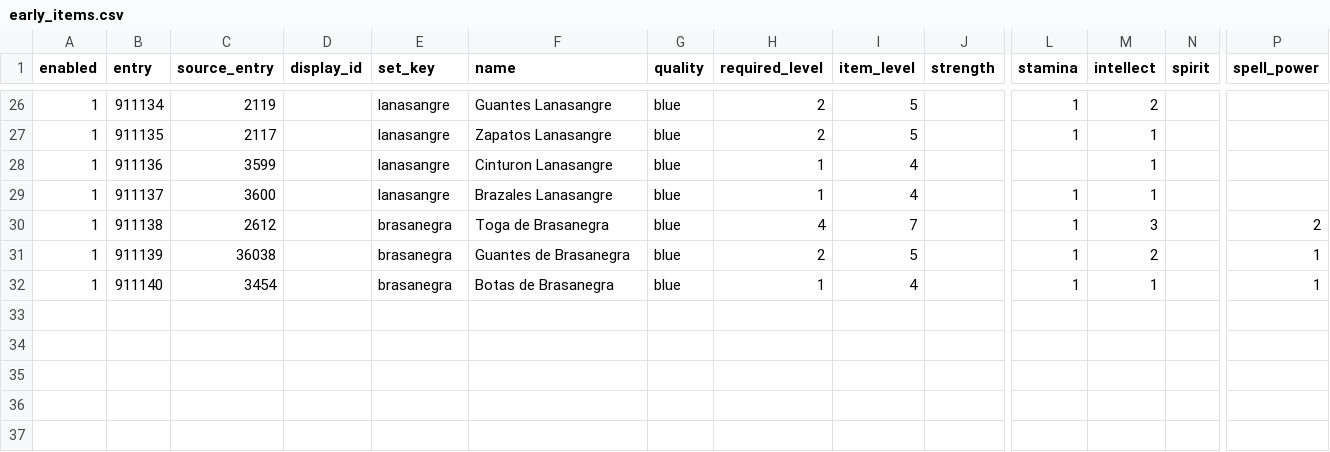
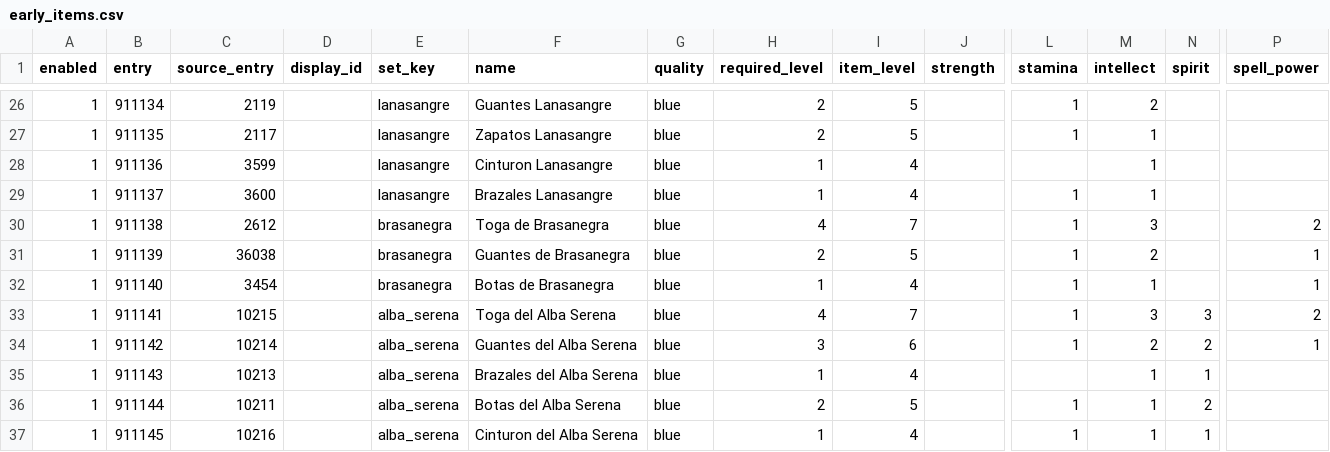
Before and after one commit to sageoffroy/adventurer-core, a CSV file: modules/mod-adventurer-gauntlet/data/items/early_items.csv, drawn as a sheet; only a part is shown, gaps mark what is left out; rows hold the shown columns only; the diff names each change by its address in the sheet, - before the commit and + after, or states it on an @@ line.

Commit message:
Add Alba Serena healer set pieces

```diff
--- a/modules/mod-adventurer-gauntlet/data/items/early_items.csv
+++ b/modules/mod-adventurer-gauntlet/data/items/early_items.csv
+row 33: 1 | 911141 | 10215 |  | alba_serena | Toga del Alba Serena | blue | 4 | 7 |  | 1 | 3 | 3 | 2
+row 34: 1 | 911142 | 10214 |  | alba_serena | Guantes del Alba Serena | blue | 3 | 6 |  | 1 | 2 | 2 | 1
+row 35: 1 | 911143 | 10213 |  | alba_serena | Brazales del Alba Serena | blue | 1 | 4 |  |  | 1 | 1
+row 36: 1 | 911144 | 10211 |  | alba_serena | Botas del Alba Serena | blue | 2 | 5 |  | 1 | 1 | 2
+row 37: 1 | 911145 | 10216 |  | alba_serena | Cinturon del Alba Serena | blue | 1 | 4 |  | 1 | 1 | 1
```
